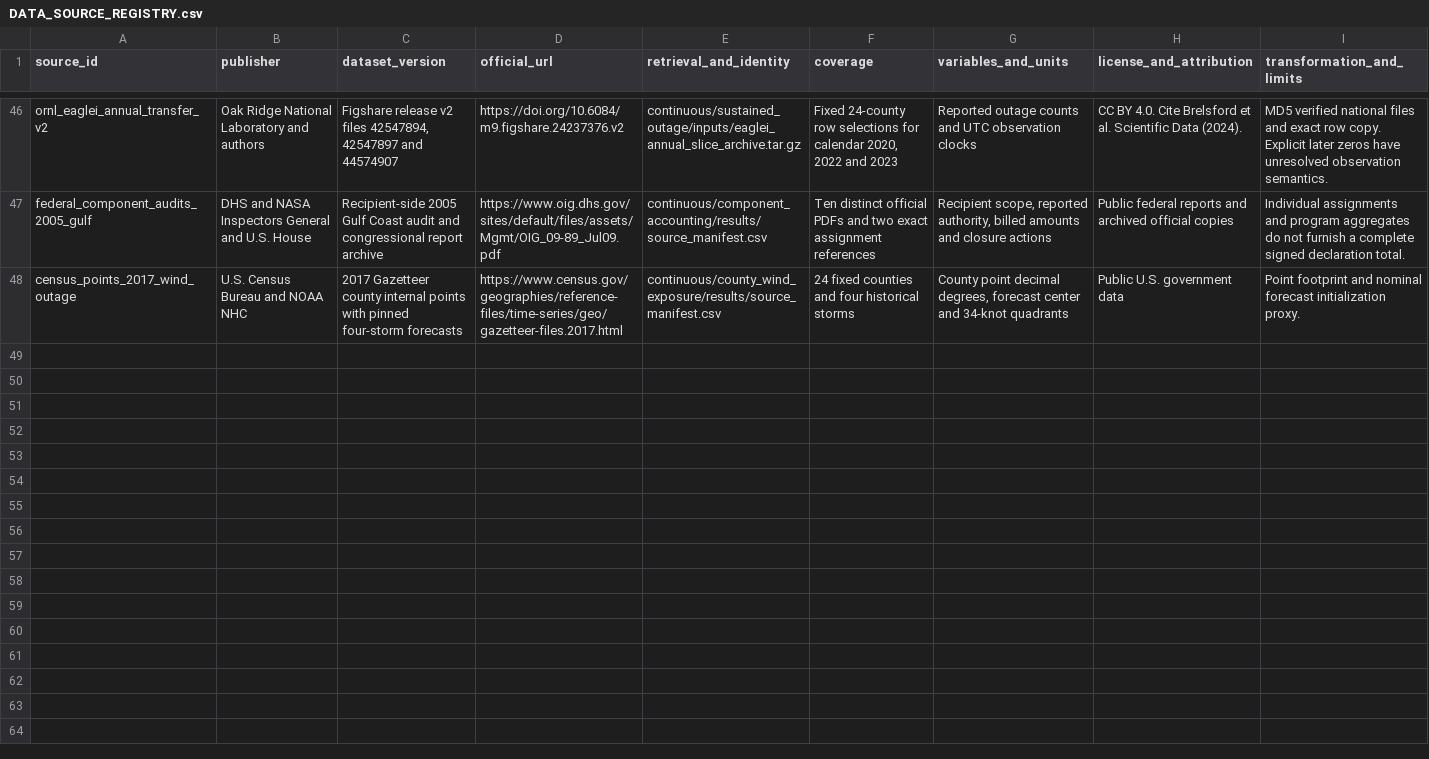
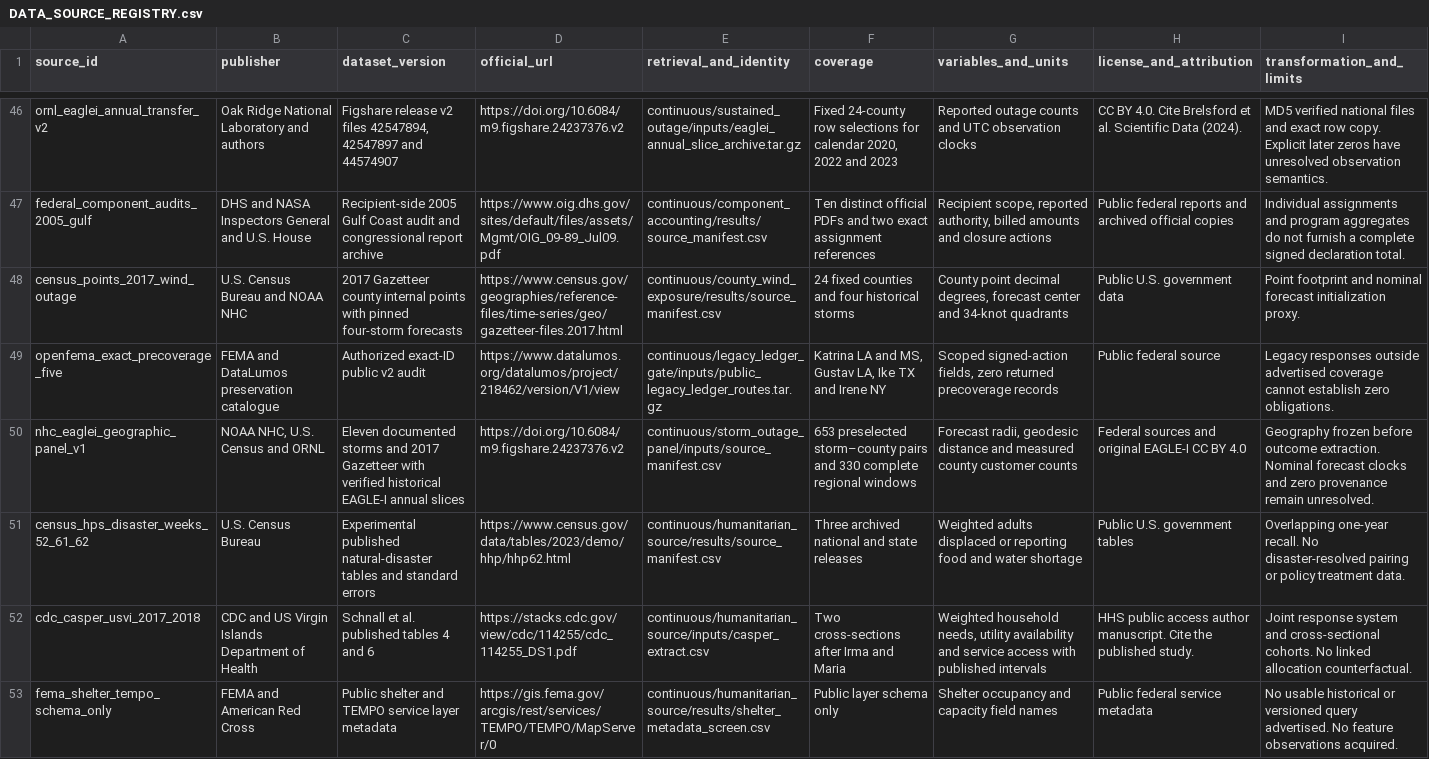
Before and after one commit to leonmarienga/ML-thesis, a CSV file: research/DATA_SOURCE_REGISTRY.csv, drawn as a sheet; only a part is shown, gaps mark what is left out; the diff names each change by its address in the sheet, - before the commit and + after, or states it on an @@ line.

Commit message:
Integrate Batch 10 evidence, research backlog, and offline replay

```diff
--- a/research/DATA_SOURCE_REGISTRY.csv
+++ b/research/DATA_SOURCE_REGISTRY.csv
+row 49: openfema_exact_precoverage_five | FEMA and DataLumos preservation catalogue | Authorized exact-ID public v2 audit | https://www.datalumos.org/datalumos/project/218462/version/V1/view | continuous/legacy_ledger_gate/inputs/public_legacy_ledger_routes.tar.gz | Katrina LA and MS, Gustav LA, Ike TX and Irene NY | Scoped signed-action fields, zero returned precoverage records | Public federal source | Legacy responses outside advertised coverage cannot establish zero obligations.
+row 50: nhc_eaglei_geographic_panel_v1 | NOAA NHC, U.S. Census and ORNL | Eleven documented storms and 2017 Gazetteer with verified historical EAGLE-I annual slices | https://doi.org/10.6084/m9.figshare.24237376.v2 | continuous/storm_outage_panel/inputs/source_manifest.csv | 653 preselected storm–county pairs and 330 complete regional windows | Forecast radii, geodesic distance and measured county customer counts | Federal sources and original EAGLE-I CC BY 4.0 | Geography frozen before outcome extraction. Nominal forecast clocks and zero provenance remain unresolved.
+row 51: census_hps_disaster_weeks_52_61_62 | U.S. Census Bureau | Experimental published natural-disaster tables and standard errors | https://www.census.gov/data/tables/2023/demo/hhp/hhp62.html | continuous/humanitarian_source/results/source_manifest.csv | Three archived national and state releases | Weighted adults displaced or reporting food and water shortage | Public U.S. government tables | Overlapping one-year recall. No disaster-resolved pairing or policy treatment data.
+row 52: cdc_casper_usvi_2017_2018 | CDC and US Virgin Islands Department of Health | Schnall et al. published tables 4 and 6 | https://stacks.cdc.gov/view/cdc/114255/cdc_114255_DS1.pdf | continuous/humanitarian_source/inputs/casper_extract.csv | Two cross-sections after Irma and Maria | Weighted household needs, utility availability and service access with published intervals | HHS public access author manuscript. Cite the published study. | Joint response system and cross-sectional cohorts. No linked allocation counterfactual.
+row 53: fema_shelter_tempo_schema_only | FEMA and American Red Cross | Public shelter and TEMPO service layer metadata | https://gis.fema.gov/arcgis/rest/services/TEMPO/TEMPO/MapServer/0 | continuous/humanitarian_source/results/shelter_metadata_screen.csv | Public layer schema only | Shelter occupancy and capacity field names | Public federal service metadata | No usable historical or versioned query advertised. No feature observations acquired.
```
Also changed, not shown: research/MODEL_REGISTRY.csv, research/REFERENCE_REGISTRY.csv, 10 other files.
